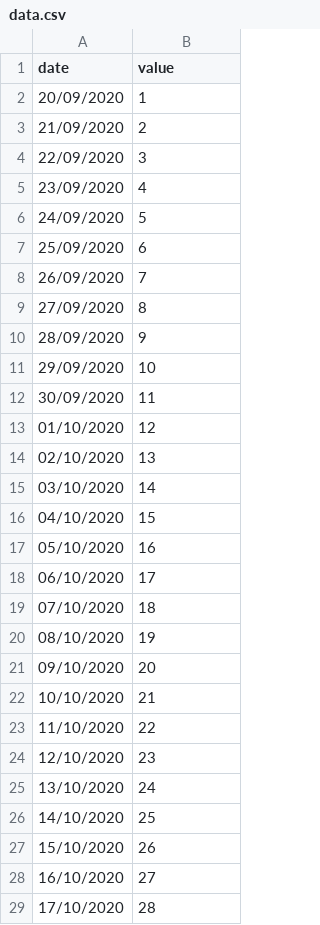
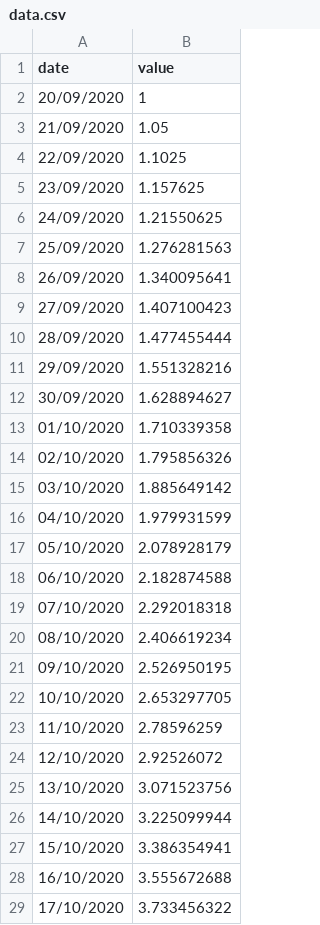
Before and after one commit to zarnold/snail-from-hell, a CSV file: data/csv/data.csv, drawn as a sheet; only a part is shown; the diff covers the shown part only.

```diff
--- a/data/csv/data.csv
+++ b/data/csv/data.csv
@@ -2,28 +2,28 @@ date;value
 20/09/2020;1
-21/09/2020;2
-22/09/2020;3
-23/09/2020;4
-24/09/2020;5
-25/09/2020;6
-26/09/2020;7
-27/09/2020;8
-28/09/2020;9
-29/09/2020;10
-30/09/2020;11
-01/10/2020;12
-02/10/2020;13
-03/10/2020;14
-04/10/2020;15
-05/10/2020;16
-06/10/2020;17
-07/10/2020;18
-08/10/2020;19
-09/10/2020;20
-10/10/2020;21
-11/10/2020;22
-12/10/2020;23
-13/10/2020;24
-14/10/2020;25
-15/10/2020;26
-16/10/2020;27
-17/10/2020;28
+21/09/2020;1.05
+22/09/2020;1.1025
+23/09/2020;1.157625
+24/09/2020;1.21550625
+25/09/2020;1.276281563
+26/09/2020;1.340095641
+27/09/2020;1.407100423
+28/09/2020;1.477455444
+29/09/2020;1.551328216
+30/09/2020;1.628894627
+01/10/2020;1.710339358
+02/10/2020;1.795856326
+03/10/2020;1.885649142
+04/10/2020;1.979931599
+05/10/2020;2.078928179
+06/10/2020;2.182874588
+07/10/2020;2.292018318
+08/10/2020;2.406619234
+09/10/2020;2.526950195
+10/10/2020;2.653297705
+11/10/2020;2.78596259
+12/10/2020;2.92526072
+13/10/2020;3.071523756
+14/10/2020;3.225099944
+15/10/2020;3.386354941
+16/10/2020;3.555672688
+17/10/2020;3.733456322
```
Also changed, not shown: 4 edited cells elsewhere in this file, 3 other files.
